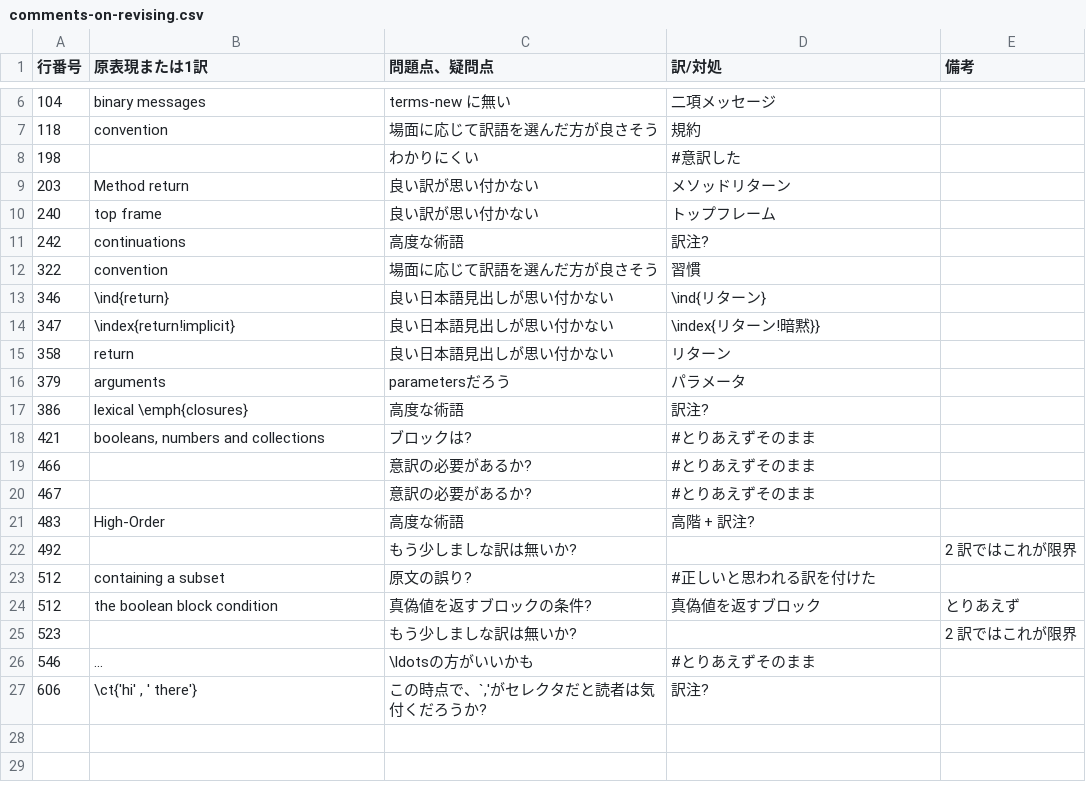
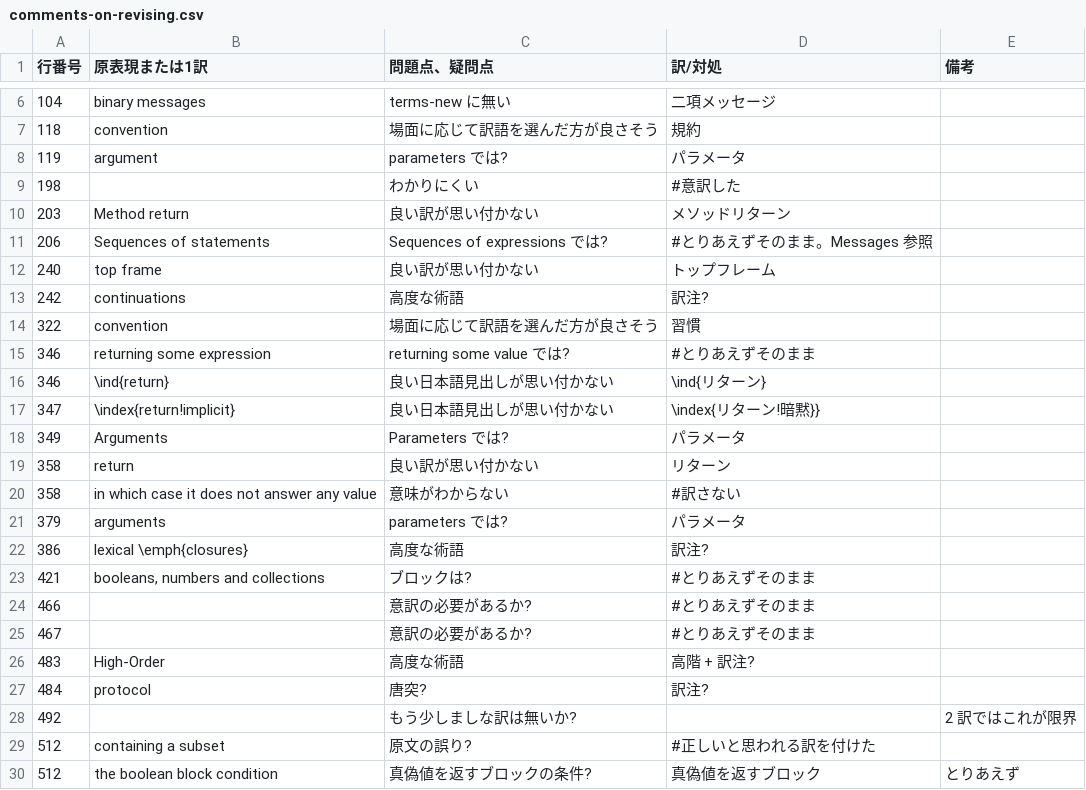
Before and after one commit to SquareBracketAssociates/PharoByExample-japanese, a CSV file: Syntax/comments-on-revising.csv, drawn as a sheet; only a part is shown, gaps mark what is left out; the shorter side is filled out with more unchanged rows.

```diff
--- a/Syntax/comments-on-revising.csv
+++ b/Syntax/comments-on-revising.csv
@@ -7,4 +7,6 @@
 118,"convention","場面に応じて訳語を選んだ方が良さそう","規約",
+119,"argument","parameters では?","パラメータ",
 198,,"わかりにくい","#意訳した",
 203,"Method return","良い訳が思い付かない","メソッドリターン",
+206,"Sequences of statements","Sequences of expressions では?","#とりあえずそのまま。Messages 参照",
 240,"top frame","良い訳が思い付かない","トップフレーム",
@@ -12,6 +14,9 @@
 322,"convention","場面に応じて訳語を選んだ方が良さそう","習慣",
+346,"returning some expression","returning some value では?","#とりあえずそのまま",
 346,"\ind{return}","良い日本語見出しが思い付かない","\ind{リターン}",
 347,"\index{return!implicit}","良い日本語見出しが思い付かない","\index{リターン!暗黙}}",
-358,"return","良い日本語見出しが思い付かない","リターン",
-379,"arguments","parametersだろう","パラメータ",
+349,"Arguments","Parameters では?","パラメータ",
+358,"return","良い訳が思い付かない","リターン",
+358,"in which case it does not answer any value","意味がわからない","#訳さない",
+379,"arguments","parameters では?","パラメータ",
 386,"lexical \emph{closures}","高度な術語","訳注?",
@@ -21,2 +26,3 @@
 483,"High-Order","高度な術語","高階 + 訳注?",
+484,"protocol","唐突?","訳注?",
 492,,"もう少しましな訳は無いか?",,"2 訳ではこれが限界"
```
Also changed, not shown: 1 other file.
